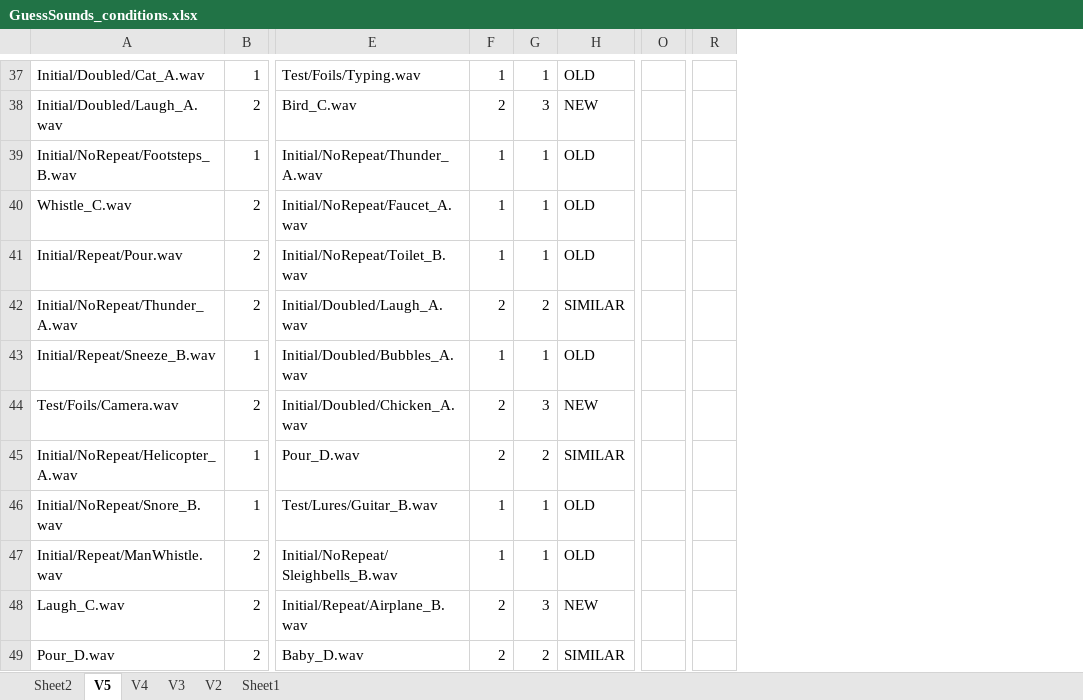
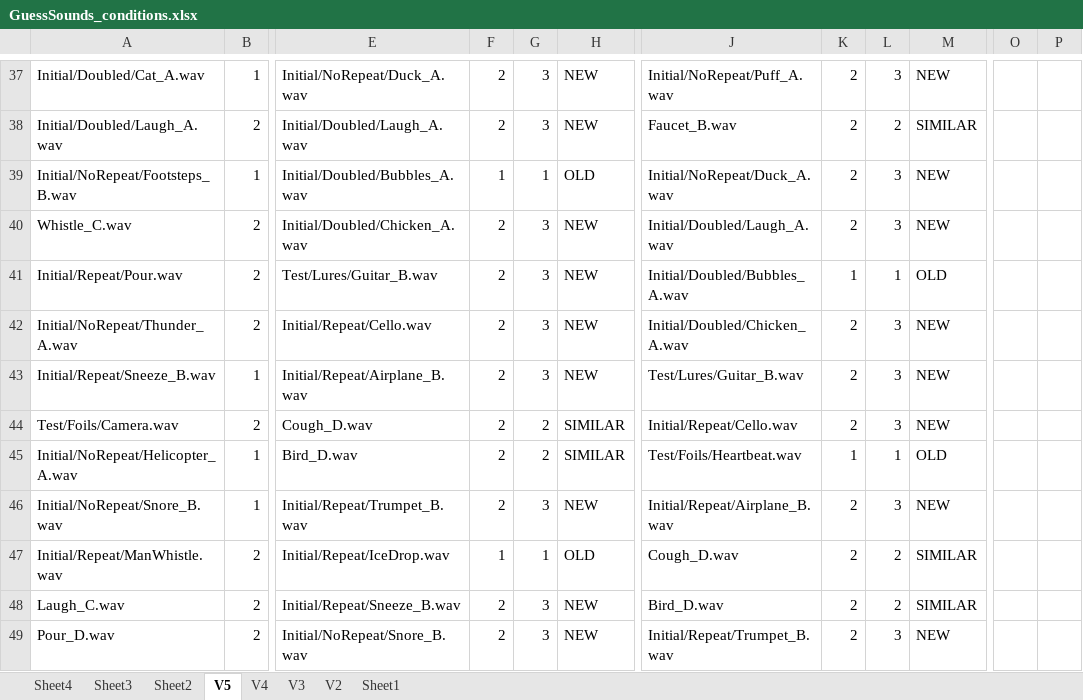
Before and after one commit to brocolli0416/Guess-the-Sounds, an Excel workbook: GuessSounds_conditions.xlsx, sheet V5, drawn as a sheet; only a part is shown, gaps mark what is left out; values as stored, in another font and other column widths than the file's, no cell formats; removed rows and columns are numbered as before the commit, all else as after; the diff covers the shown part only; the diff names each change by its address in the sheet, - before the commit and + after, or states it on an @@ line.

Commit message:
Piloting the new version, with only 1 repetition for Old and Lures

```diff
--- a/GuessSounds_conditions.xlsx (sheet V5)
+++ b/GuessSounds_conditions.xlsx (sheet V5)
+sheet tab: Sheet4
+sheet tab: Sheet3
+column J, rows 37-49: Initial/NoRepeat/Puff_A.wav | Faucet_B.wav | Initial/NoRepeat/Duck_A.wav | Initial/Doubled/Laugh_A.wav | Initial/Doubled/Bubbles_A.wav | Initial/Doubled/Chicken_A.wav | Test/Lures/Guitar_B.wav | Initial/Repeat/Cello.wav | Test/Foils/Heartbeat.wav | Initial/Repeat/Airplane_B.wav | Cough_D.wav | Bird_D.wav | Initial/Repeat/Trumpet_B.wav
+column K, rows 37-49: 2 | 2 | 2 | 2 | 1 | 2 | 2 | 2 | 1 | 2 | 2 | 2 | 2
+column L, rows 37-49: 3 | 2 | 3 | 3 | 1 | 3 | 3 | 3 | 1 | 3 | 2 | 2 | 3
+column M, rows 37-49: NEW | SIMILAR | NEW | NEW | OLD | NEW | NEW | NEW | OLD | NEW | SIMILAR | SIMILAR | NEW
+column O, empty
+column P, empty
-column O, empty
-column R, empty
-E37: Test/Foils/Typing.wav
+E37: Initial/NoRepeat/Duck_A.wav
-F37: 1
+F37: 2
-G37: 1
+G37: 3
-H37: OLD
+H37: NEW
-E38: Bird_C.wav
+E38: Initial/Doubled/Laugh_A.wav
-E39: Initial/NoRepeat/Thunder_A.wav
+E39: Initial/Doubled/Bubbles_A.wav
-E40: Initial/NoRepeat/Faucet_A.wav
+E40: Initial/Doubled/Chicken_A.wav
-F40:F41: 1
+F40:F41: 2
-G40:G41: 1
+G40:G41: 3
-H40:H41: OLD
+H40:H41: NEW
-E41: Initial/NoRepeat/Toilet_B.wav
+E41: Test/Lures/Guitar_B.wav
-E42: Initial/Doubled/Laugh_A.wav
+E42: Initial/Repeat/Cello.wav
-G42: 2
+G42: 3
-H42: SIMILAR
+H42: NEW
-E43: Initial/Doubled/Bubbles_A.wav
+E43: Initial/Repeat/Airplane_B.wav
-F43: 1
+F43: 2
-G43: 1
+G43: 3
-H43: OLD
+H43: NEW
-E44: Initial/Doubled/Chicken_A.wav
+E44: Cough_D.wav
-G44: 3
+G44: 2
-H44: NEW
+H44: SIMILAR
-E45: Pour_D.wav
+E45: Bird_D.wav
-E46: Test/Lures/Guitar_B.wav
+E46: Initial/Repeat/Trumpet_B.wav
-F46: 1
+F46: 2
-G46: 1
+G46: 3
-H46: OLD
+H46: NEW
-E47: Initial/NoRepeat/Sleighbells_B.wav
+E47: Initial/Repeat/IceDrop.wav
-E48: Initial/Repeat/Airplane_B.wav
+E48: Initial/Repeat/Sneeze_B.wav
-E49: Baby_D.wav
+E49: Initial/NoRepeat/Snore_B.wav
-G49: 2
+G49: 3
-H49: SIMILAR
+H49: NEW
```
Also changed, not shown: other rows of this sheet, cell formats, Analysis/Similarity_analysis.xlsx, Analysis/Sound_data.xlsx, 32 other files.
